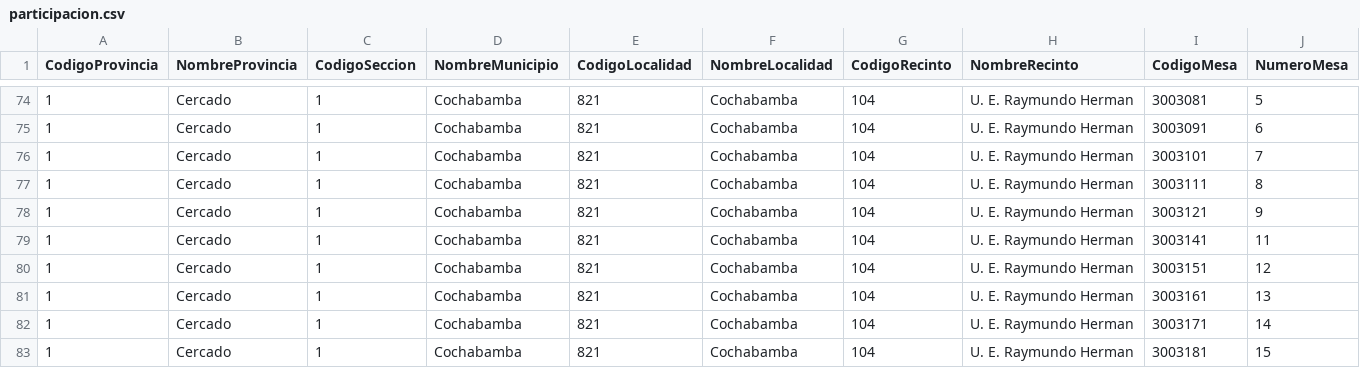
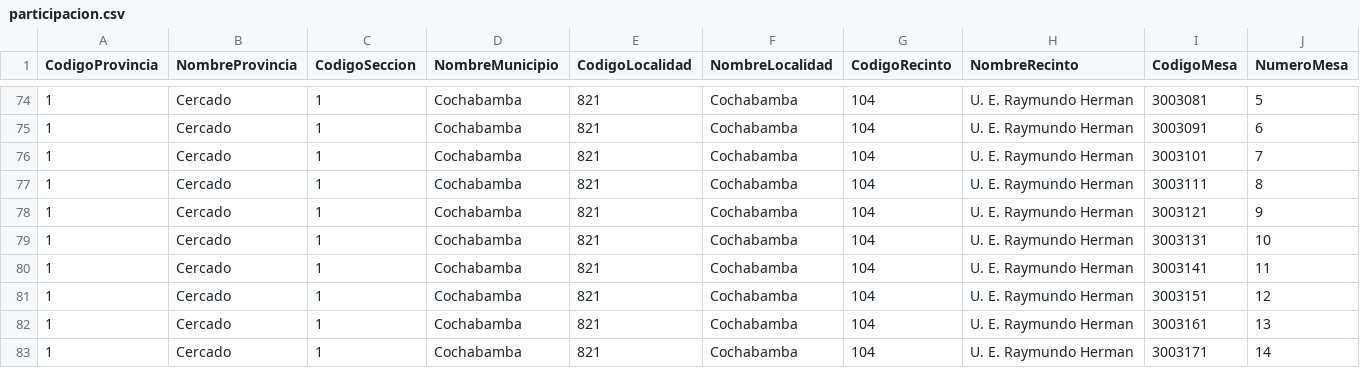
Before and after one commit to mauforonda/subnacionales2026, a CSV file: resultados/primera_vuelta/cochabamba/asambleista-territorio/participacion.csv, drawn as a sheet; only a part is shown, gaps mark what is left out; the shorter side is filled out with more unchanged rows; rows hold the shown columns only; the diff covers the shown part only; the diff names each change by its address in the sheet, - before the commit and + after, or states it on an @@ line.

```diff
--- a/resultados/primera_vuelta/cochabamba/asambleista-territorio/participacion.csv
+++ b/resultados/primera_vuelta/cochabamba/asambleista-territorio/participacion.csv
+row 79: 1 | Cercado | 1 | Cochabamba | 821 | Cochabamba | 104 | U. E. Raymundo Herman | 3003131 | 10
```
Also changed, not shown: 10 added rows elsewhere in this file, resultados/primera_vuelta/cochabamba/alcaldesaalcalde/participacion.csv, resultados/primera_vuelta/cochabamba/alcaldesaalcalde/validos.csv, 19 other files.
